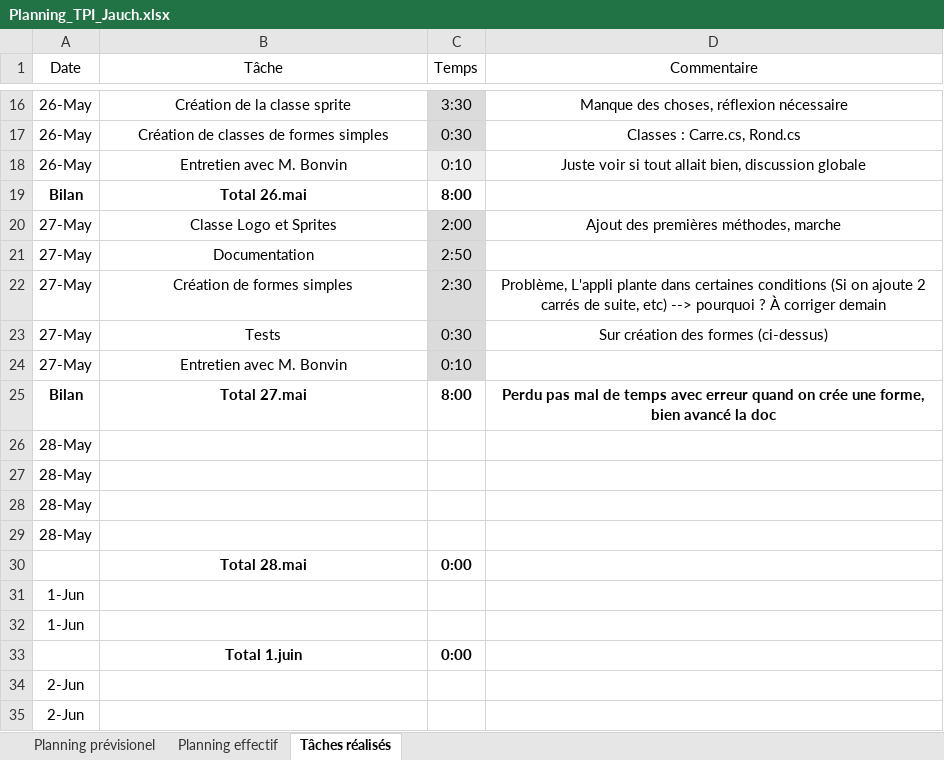
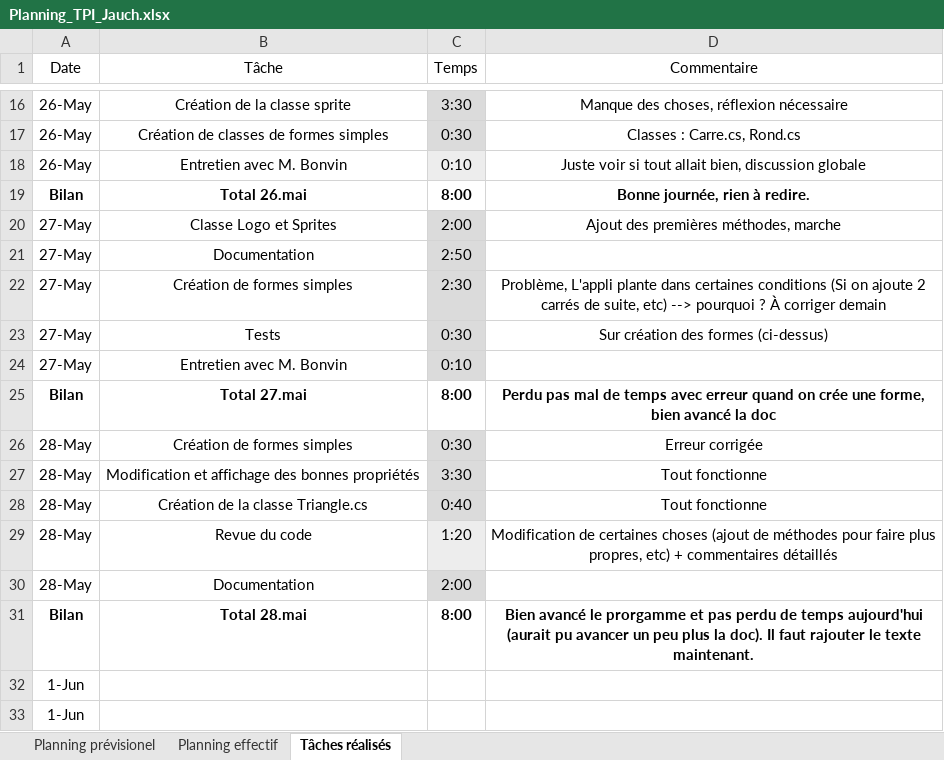
Before and after one commit to walterjch/LogoGo, an Excel workbook: Documentation/Planning_TPI_Jauch.xlsx, sheet Tâches réalisés, drawn as a sheet; only a part is shown, gaps mark what is left out; the shorter side is filled out with more unchanged rows; values as stored, in another font and other column widths than the file's, no borders; table styles not drawn; removed rows and columns are numbered as before the commit, all else as after; the diff names each change by its address in the sheet, - before the commit and + after, or states it on an @@ line.

Commit message:
Tout marche (ajout + modif des sprites), ajout triangle, manque texte

```diff
--- a/Documentation/Planning_TPI_Jauch.xlsx (sheet Tâches réalisés)
+++ b/Documentation/Planning_TPI_Jauch.xlsx (sheet Tâches réalisés)
-D19 (Commentaire): (empty)
+D19 (Commentaire): Bonne journée, rien à redire.
-row 26: 28-May
-row 27: 28-May
-row 28: 28-May
+row 26: 28-May | Création de formes simples | 0:30 | Erreur corrigée
+row 27: 28-May | Modification et affichage des bonnes propriétés | 3:30 | Tout fonctionne
+row 28: 28-May | Création de la classe Triangle.cs | 0:40 | Tout fonctionne
+row 29: 28-May | Revue du code | 1:20 | Modification de certaines choses (ajout de méthodes pour faire plus propres, etc) + commentaires détaillés
-B30 (Tâche): (empty)
+B30 (Tâche): Documentation
-C30 (Temps): (empty)
+C30 (Temps): 2:00
-C30 fill: none
+C30 fill: #DBDBDB
-row 30:  | Total 28.mai | 0:00
+row 31: Bilan | Total 28.mai | 8:00 | Bien avancé le prorgamme et pas perdu de temps aujourd'hui (aurait pu avancer un peu plus la doc). Il faut rajouter le texte maintenant.
```
Also changed, not shown: sheet Planning effectif, 14 other files.
